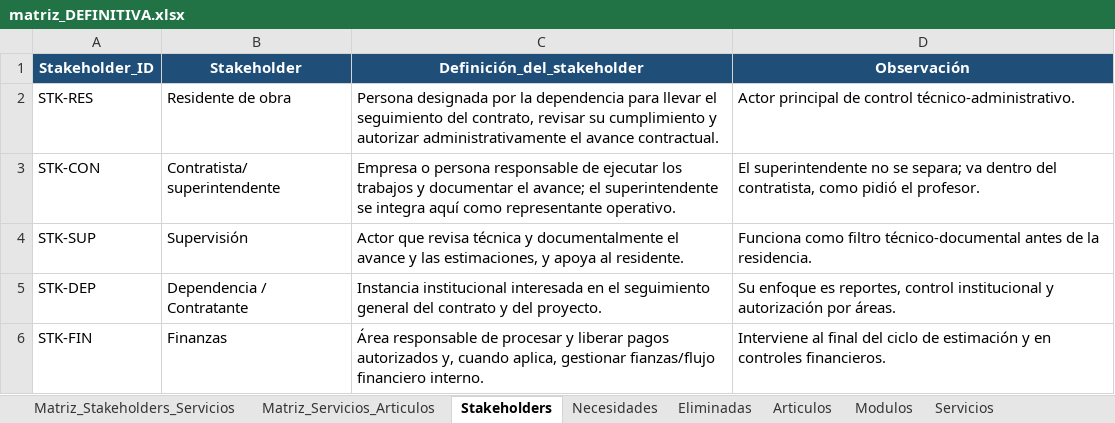
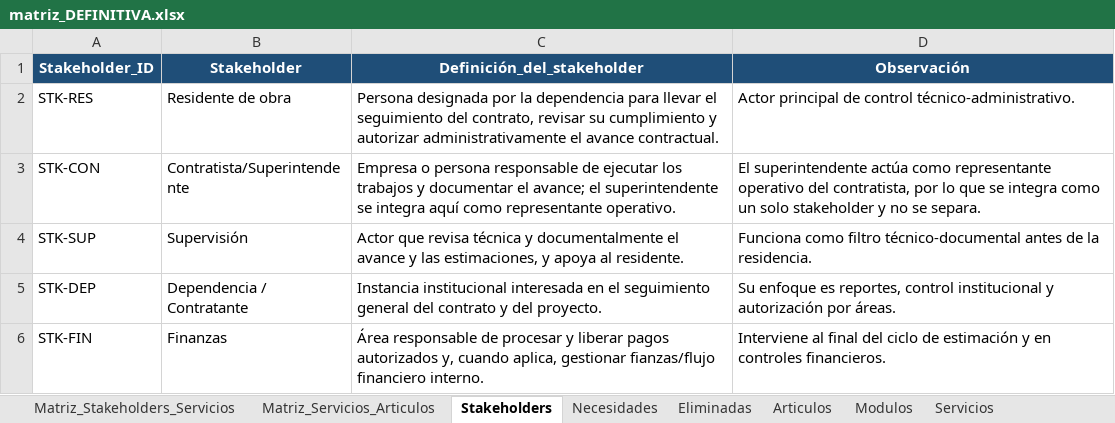
Before and after one commit to TheMike54/FEPI-PROYECTO, an Excel workbook: docs/matriz_DEFINITIVA.xlsx, sheet Stakeholders, drawn as a sheet; values as stored, in another font and other column widths than the file's, no borders; the diff names each change by its address in the sheet, - before the commit and + after, or states it on an @@ line.

```diff
--- a/docs/matriz_DEFINITIVA.xlsx (sheet Stakeholders)
+++ b/docs/matriz_DEFINITIVA.xlsx (sheet Stakeholders)
-B3 (Stakeholder): Contratista/ superintendente
+B3 (Stakeholder): Contratista/Superintendente
-D3 (Observación): El superintendente no se separa; va dentro del contratista, como pidió el profesor.
+D3 (Observación): El superintendente actúa como representante operativo del contratista, por lo que se integra como un solo stakeholder y no se separa.
```
Also changed, not shown: sheet Necesidades, sheet Articulos, sheet Matriz_Servicios_Articulos, docs/Historias_Usuario.xlsx, docs/Plan_Riesgos.xlsx, 2 other files.
